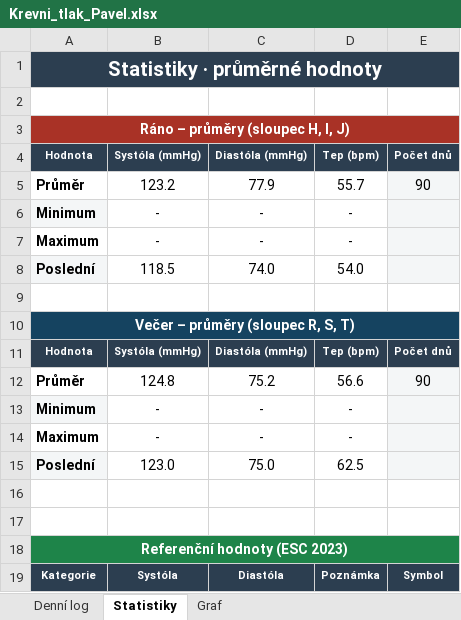
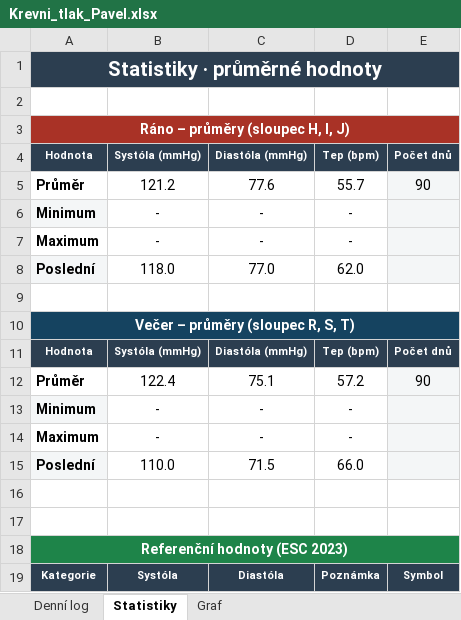
Before and after one commit to pavelhlo/pavel-health, an Excel workbook: Krevni_tlak_Pavel.xlsx, sheet Statistiky, drawn as a sheet; only a part is shown; values as stored, in another font and other column widths than the file's, no borders; removed rows and columns are numbered as before the commit, all else as after; the diff names each change by its address in the sheet, - before the commit and + after, or states it on an @@ line.

```diff
--- a/Krevni_tlak_Pavel.xlsx (sheet Statistiky)
+++ b/Krevni_tlak_Pavel.xlsx (sheet Statistiky)
-B5: 123.2
+B5: 121.2
-C5: 77.9
+C5: 77.6
-row 8: Poslední | 118.5 | 74.0 | 54.0
+row 8: Poslední | 118.0 | 77.0 | 62.0
-B12: 124.8
+B12: 122.4
-C12: 75.2
+C12: 75.1
-D12: 56.6
+D12: 57.2
-row 15: Poslední | 123.0 | 75.0 | 62.5
+row 15: Poslední | 110.0 | 71.5 | 66.0
```
Also changed, not shown: sheet Denní log, charts or pictures, 4 other files.
